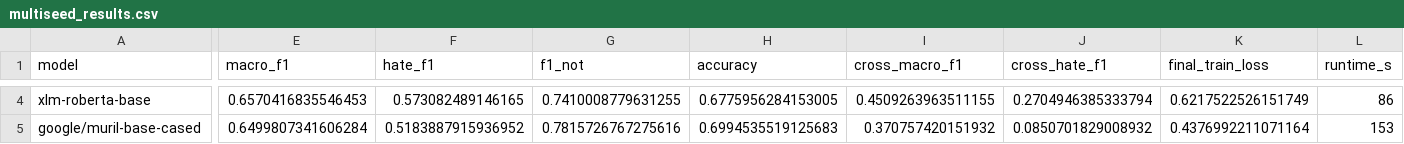
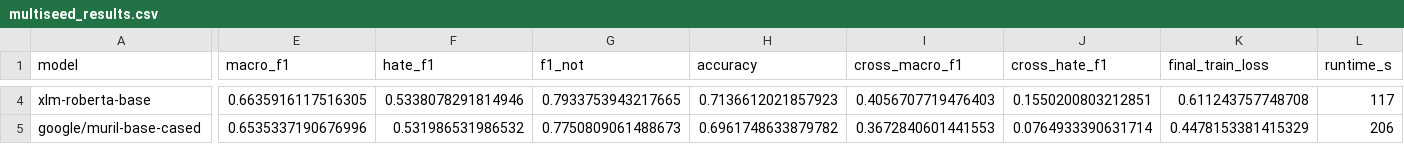
Before and after one commit to mihirmakwana03/msc-hinglish-hate, a CSV file: writing/multiseed_results.csv, drawn as a sheet; only a part is shown, gaps mark what is left out; the diff covers the shown part only; the diff names each change by its address in the sheet, - before the commit and + after, or states it on an @@ line.

```diff
--- a/writing/multiseed_results.csv
+++ b/writing/multiseed_results.csv
-E4 (macro_f1): 0.6570416835546453
+E4 (macro_f1): 0.6635916117516305
-F4 (hate_f1): 0.573082489146165
+F4 (hate_f1): 0.5338078291814946
-G4 (f1_not): 0.7410008779631255
+G4 (f1_not): 0.7933753943217665
-H4 (accuracy): 0.6775956284153005
+H4 (accuracy): 0.7136612021857923
-I4 (cross_macro_f1): 0.4509263963511155
+I4 (cross_macro_f1): 0.4056707719476403
-J4 (cross_hate_f1): 0.2704946385333794
+J4 (cross_hate_f1): 0.1550200803212851
-K4 (final_train_loss): 0.6217522526151749
+K4 (final_train_loss): 0.611243757748708
-L4 (runtime_s): 86
+L4 (runtime_s): 117
-E5 (macro_f1): 0.6499807341606284
+E5 (macro_f1): 0.6535337190676996
-F5 (hate_f1): 0.5183887915936952
+F5 (hate_f1): 0.531986531986532
-G5 (f1_not): 0.7815726767275616
+G5 (f1_not): 0.7750809061488673
-H5 (accuracy): 0.6994535519125683
+H5 (accuracy): 0.6961748633879782
-I5 (cross_macro_f1): 0.370757420151932
+I5 (cross_macro_f1): 0.3672840601441553
-J5 (cross_hate_f1): 0.0850701829008932
+J5 (cross_hate_f1): 0.0764933390631714
-K5 (final_train_loss): 0.4376992211071164
+K5 (final_train_loss): 0.4478153381415329
-L5 (runtime_s): 153
+L5 (runtime_s): 206
```
Also changed, not shown: 3 added rows and 68 edited cells elsewhere in this file, writing/all_results.csv, writing/error_analysis_diagnostics.csv, 46 other files.
